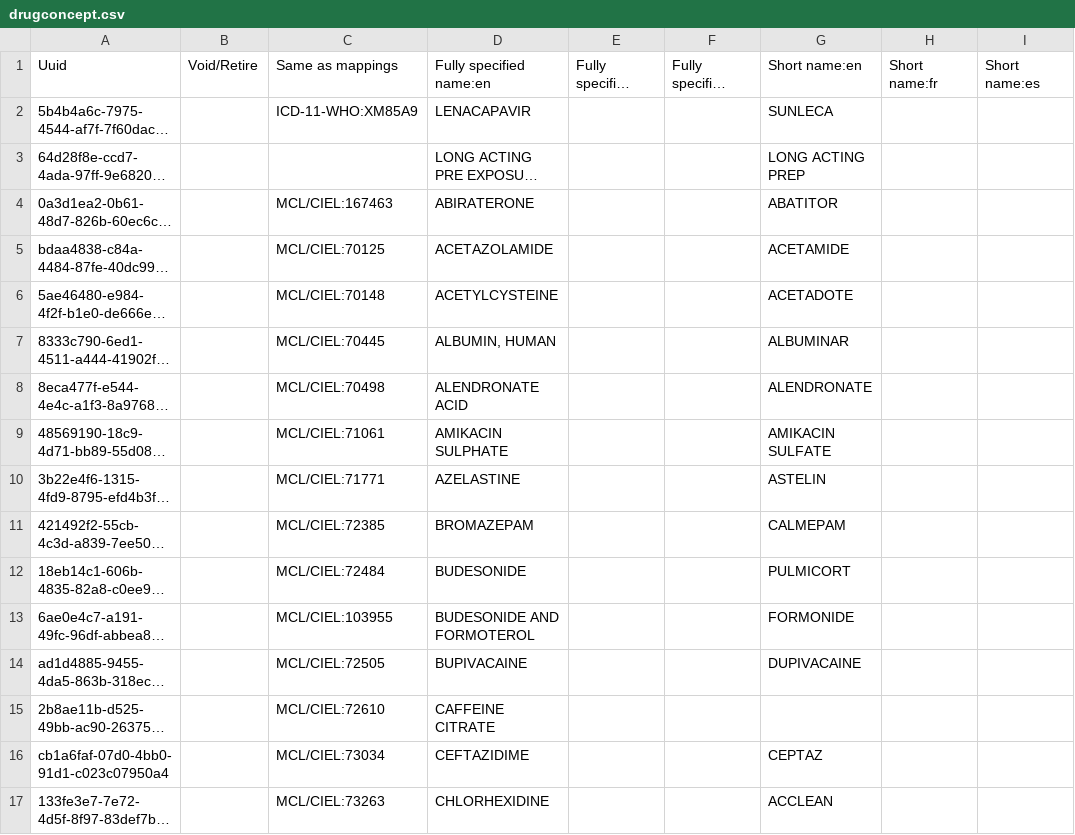
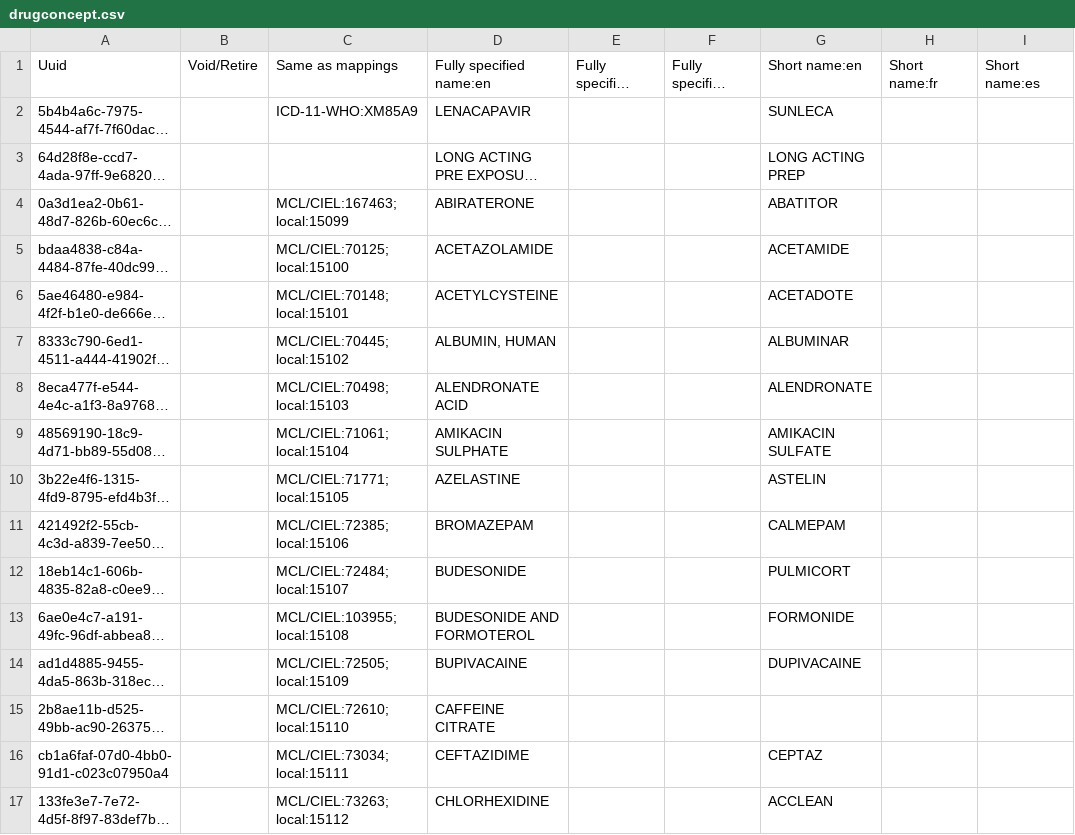
Before and after one commit to Kipkemoii/openmrs-content-amrs, a CSV file: configuration/backend_configuration/concepts/drugconcept.csv, drawn as a sheet; only a part is shown; long unchanged cells end in …; the diff covers the shown part only; the diff names each change by its address in the sheet, - before the commit and + after, or states it on an @@ line.

Commit message:
Add local mapping (#141)
Co-authored-by: pseurey <pettseu@gmail.com>

```diff
--- a/configuration/backend_configuration/concepts/drugconcept.csv
+++ b/configuration/backend_configuration/concepts/drugconcept.csv
-C4: MCL/CIEL:167463
+C4: MCL/CIEL:167463;local:15099
-C5: MCL/CIEL:70125
+C5: MCL/CIEL:70125; local:15100
-C6: MCL/CIEL:70148
+C6: MCL/CIEL:70148; local:15101
-C7: MCL/CIEL:70445
+C7: MCL/CIEL:70445; local:15102
-C8: MCL/CIEL:70498
+C8: MCL/CIEL:70498; local:15103
-C9: MCL/CIEL:71061
+C9: MCL/CIEL:71061; local:15104
-C10: MCL/CIEL:71771
+C10: MCL/CIEL:71771; local:15105
-C11: MCL/CIEL:72385
+C11: MCL/CIEL:72385; local:15106
-C12: MCL/CIEL:72484
+C12: MCL/CIEL:72484; local:15107
-C13: MCL/CIEL:103955
+C13: MCL/CIEL:103955; local:15108
-C14: MCL/CIEL:72505
+C14: MCL/CIEL:72505; local:15109
-C15: MCL/CIEL:72610
+C15: MCL/CIEL:72610; local:15110
-C16: MCL/CIEL:73034
+C16: MCL/CIEL:73034; local:15111
-C17: MCL/CIEL:73263
+C17: MCL/CIEL:73263; local:15112
```
Also changed, not shown: 5 removed rows and 58 edited cells elsewhere in this file.
